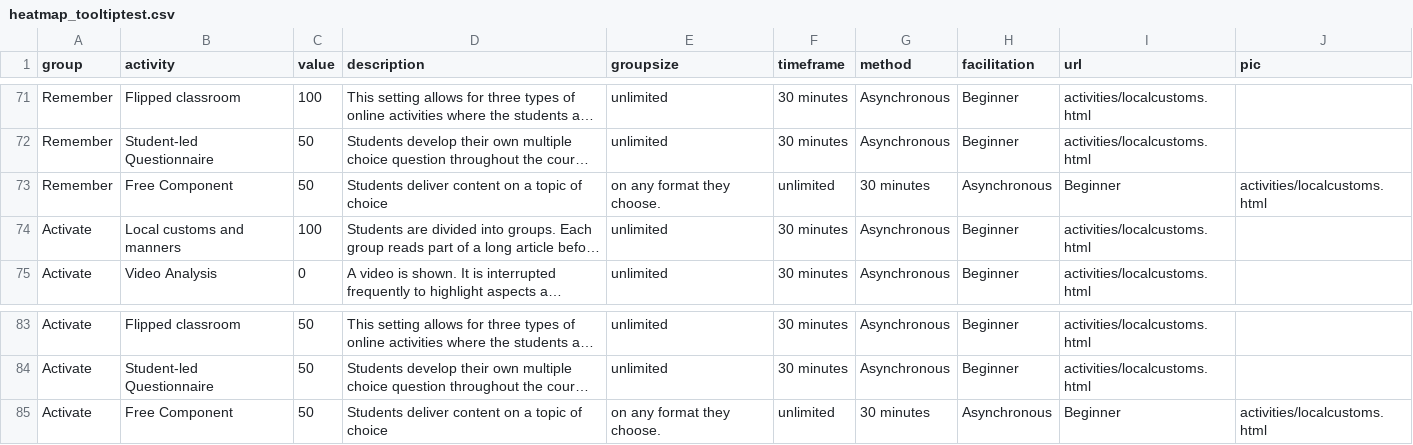
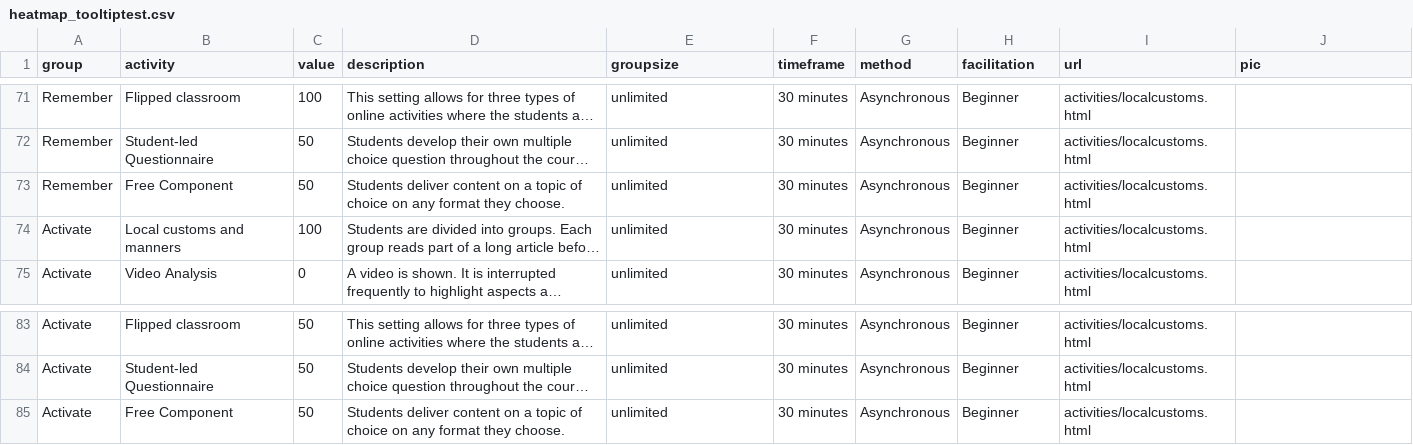
Before and after one commit to Lea1216/MasterThesis, a CSV file: heatmap_tooltiptest.csv, drawn as a sheet; only a part is shown, gaps mark what is left out; long unchanged cells end in …; the diff covers the shown part only; the diff names each change by its address in the sheet, - before the commit and + after, or states it on an @@ line.

```diff
--- a/heatmap_tooltiptest.csv
+++ b/heatmap_tooltiptest.csv
-D73 (description): …of choice
+D73 (description): …of choice on any format they choose.
-E73 (groupsize): on any format they choose.
+E73 (groupsize): unlimited
-F73 (timeframe): unlimited
+F73 (timeframe): 30 minutes
-G73 (method): 30 minutes
+G73 (method): Asynchronous
-H73 (facilitation): Asynchronous
+H73 (facilitation): Beginner
-I73 (url): Beginner
+I73 (url): activities/localcustoms.html
-J73 (pic): activities/localcustoms.html
+J73 (pic): (empty)
-D85 (description): …of choice
+D85 (description): …of choice on any format they choose.
-E85 (groupsize): on any format they choose.
+E85 (groupsize): unlimited
-F85 (timeframe): unlimited
+F85 (timeframe): 30 minutes
-G85 (method): 30 minutes
+G85 (method): Asynchronous
-H85 (facilitation): Asynchronous
+H85 (facilitation): Beginner
-I85 (url): Beginner
+I85 (url): activities/localcustoms.html
-J85 (pic): activities/localcustoms.html
+J85 (pic): (empty)
```
Also changed, not shown: 35 edited cells elsewhere in this file.
